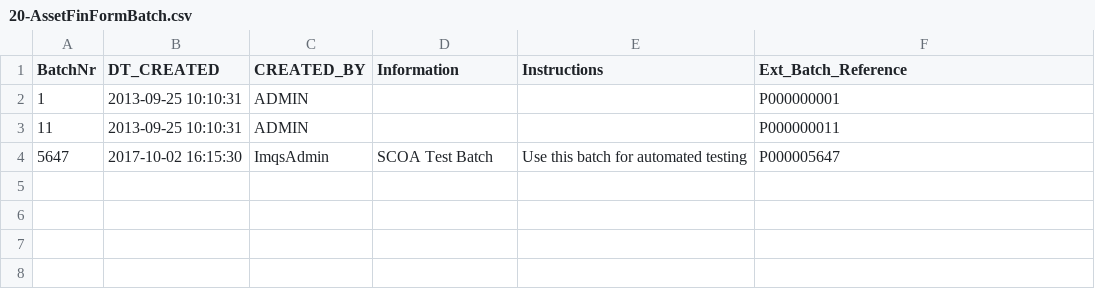
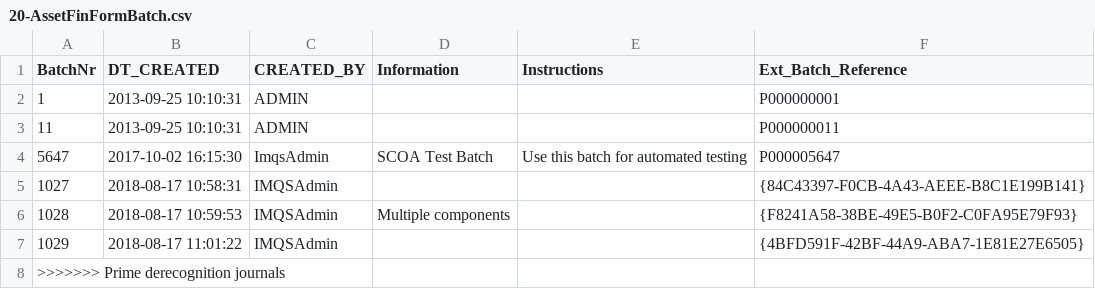
Before and after one commit to IMQS/imqs-asset-testing, a CSV file: scripts/v6/prime/20-AssetFinFormBatch.csv, drawn as a sheet.

```diff
--- a/scripts/v6/prime/20-AssetFinFormBatch.csv
+++ b/scripts/v6/prime/20-AssetFinFormBatch.csv
@@ -4 +4,5 @@ BatchNr,DT_CREATED,CREATED_BY,Information,Instructions,Ext_Batch_Reference
 5647,2017-10-02 16:15:30,ImqsAdmin,SCOA Test Batch,Use this batch for automated testing,P000005647
+1027,2018-08-17 10:58:31,IMQSAdmin,,,{84C43397-F0CB-4A43-AEEE-B8C1E199B141}
+1028,2018-08-17 10:59:53,IMQSAdmin,Multiple components,,{F8241A58-38BE-49E5-B0F2-C0FA95E79F93}
+1029,2018-08-17 11:01:22,IMQSAdmin,,,{4BFD591F-42BF-44A9-ABA7-1E81E27E6505}
+>>>>>>> Prime derecognition journals
```
Also changed, not shown: scripts/v6/prime/10-SCOAJournal.csv, scripts/v6/prime/13-AssetRegisterIconFin2015.csv, 2 other files.
